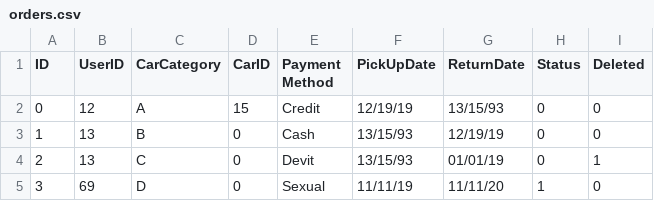
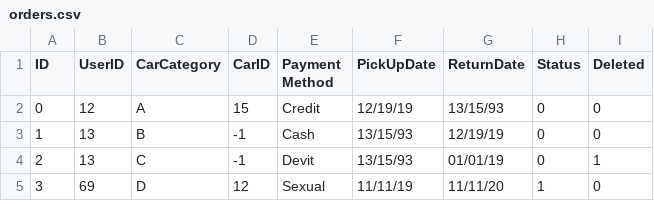
Before and after one commit to Verklegt1H48/verklegt1, a CSV file: data/orders.csv, drawn as a sheet.

Commit message:
byrjad a gera delete fall

```diff
--- a/data/orders.csv
+++ b/data/orders.csv
@@ -2,4 +2,4 @@ ID,UserID,CarCategory,CarID,Payment Method,PickUpDate,ReturnDate,Status,Deleted
 0,12,A,15,Credit,12/19/19,13/15/93,0,0
-1,13,B,0,Cash,13/15/93,12/19/19,0,0
-2,13,C,0,Devit,13/15/93,01/01/19,0,1
-3,69,D,0,Sexual,11/11/19,11/11/20,1,0
+1,13,B,-1,Cash,13/15/93,12/19/19,0,0
+2,13,C,-1,Devit,13/15/93,01/01/19,0,1
+3,69,D,12,Sexual,11/11/19,11/11/20,1,0
```
Also changed, not shown: 2 other files.
